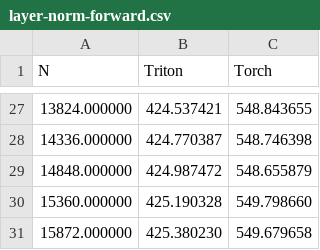
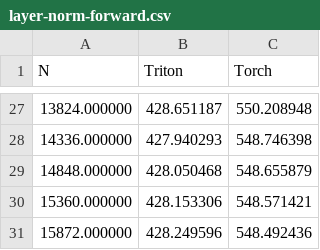
Before and after one commit to HarleysZhang/pytriton_llama, a CSV file: benchmark_result/layer-norm-forward.csv, drawn as a sheet; only a part is shown, gaps mark what is left out; the diff covers the shown part only.

```diff
--- a/benchmark_result/layer-norm-forward.csv
+++ b/benchmark_result/layer-norm-forward.csv
@@ -27,5 +27,5 @@ N,Triton,Torch
-13824.000000,424.537421,548.843655
-14336.000000,424.770387,548.746398
-14848.000000,424.987472,548.655879
-15360.000000,425.190328,549.798660
-15872.000000,425.380230,549.679658
+13824.000000,428.651187,550.208948
+14336.000000,427.940293,548.746398
+14848.000000,428.050468,548.655879
+15360.000000,428.153306,548.571421
+15872.000000,428.249596,548.492436
```
Also changed, not shown: 31 edited cells elsewhere in this file, 7 other files.
